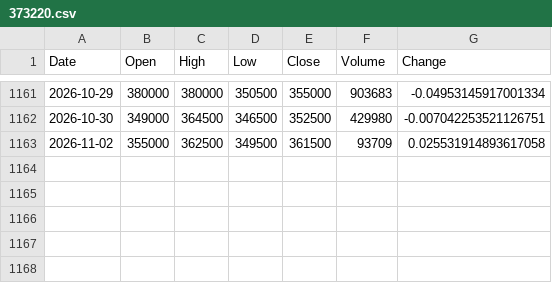
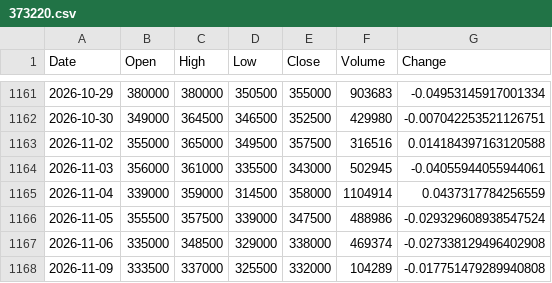
Before and after one commit to iceburg369/dca-agent, a CSV file: data/prices/373220.csv, drawn as a sheet; only a part is shown, gaps mark what is left out.

```diff
--- a/data/prices/373220.csv
+++ b/data/prices/373220.csv
@@ -1162,2 +1162,7 @@ Date,Open,High,Low,Close,Volume,Change
 2026-10-30,349000,364500,346500,352500,429980,-0.007042253521126751
-2026-11-02,355000,362500,349500,361500,93709,0.025531914893617058
+2026-11-02,355000,365000,349500,357500,316516,0.014184397163120588
+2026-11-03,356000,361000,335500,343000,502945,-0.04055944055944061
+2026-11-04,339000,359000,314500,358000,1104914,0.0437317784256559
+2026-11-05,355500,357500,339000,347500,488986,-0.029329608938547524
+2026-11-06,335000,348500,329000,338000,469374,-0.027338129496402908
+2026-11-09,333500,337000,325500,332000,104289,-0.017751479289940808
```
Also changed, not shown: data/prices/000660.csv, data/prices/277810.csv, 38 other files.
